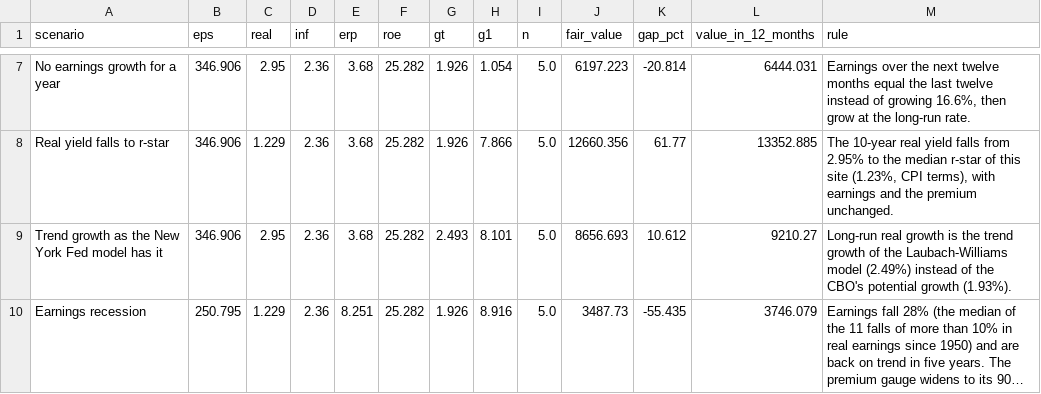
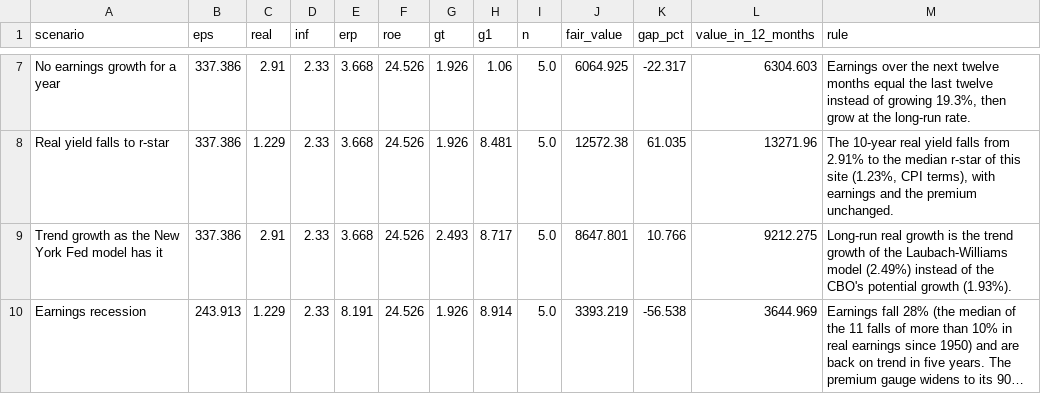
Before and after one commit to macroconvexity/arthurmota, a CSV file: spx/data/scenarios.csv, drawn as a sheet; only a part is shown, gaps mark what is left out; long unchanged cells end in …; the diff covers the shown part only; the diff names each change by its address in the sheet, - before the commit and + after, or states it on an @@ line.

```diff
--- a/spx/data/scenarios.csv
+++ b/spx/data/scenarios.csv
-B7:B9 (eps): 346.906
+B7:B9 (eps): 337.386
-C7 (real): 2.95
+C7 (real): 2.91
-D7:D10 (inf): 2.36
+D7:D10 (inf): 2.33
-E7:E9 (erp): 3.68
+E7:E9 (erp): 3.668
-F7:F10 (roe): 25.282
+F7:F10 (roe): 24.526
-H7 (g1): 1.054
+H7 (g1): 1.06
-J7 (fair_value): 6197.223
+J7 (fair_value): 6064.925
-K7 (gap_pct): -20.814
+K7 (gap_pct): -22.317
-L7 (value_in_12_months): 6444.031
+L7 (value_in_12_months): 6304.603
-M7 (rule): …of growing 16.6%, then grow…
+M7 (rule): …of growing 19.3%, then grow…
-H8 (g1): 7.866
+H8 (g1): 8.481
-J8 (fair_value): 12660.356
+J8 (fair_value): 12572.38
-K8 (gap_pct): 61.77
+K8 (gap_pct): 61.035
-L8 (value_in_12_months): 13352.885
+L8 (value_in_12_months): 13271.96
-M8 (rule): …falls from 2.95% to the…
+M8 (rule): …falls from 2.91% to the…
-C9 (real): 2.95
+C9 (real): 2.91
-H9 (g1): 8.101
+H9 (g1): 8.717
-J9 (fair_value): 8656.693
+J9 (fair_value): 8647.801
-K9 (gap_pct): 10.612
+K9 (gap_pct): 10.766
-L9 (value_in_12_months): 9210.27
+L9 (value_in_12_months): 9212.275
-B10 (eps): 250.795
+B10 (eps): 243.913
-E10 (erp): 8.251
+E10 (erp): 8.191
-H10 (g1): 8.916
+H10 (g1): 8.914
-J10 (fair_value): 3487.73
+J10 (fair_value): 3393.219
-K10 (gap_pct): -55.435
+K10 (gap_pct): -56.538
-L10 (value_in_12_months): 3746.079
+L10 (value_in_12_months): 3644.969
```
Also changed, not shown: 49 edited cells elsewhere in this file, rstar/data/history.csv, spx/data/weekly.csv, 2 other files.
